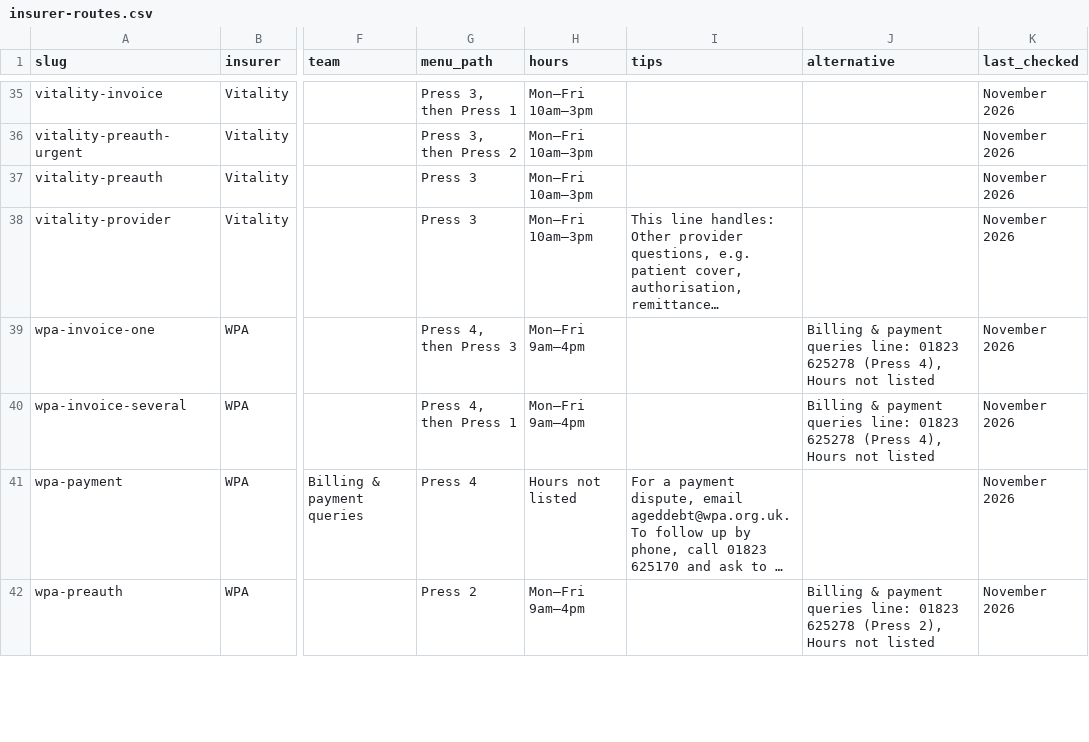
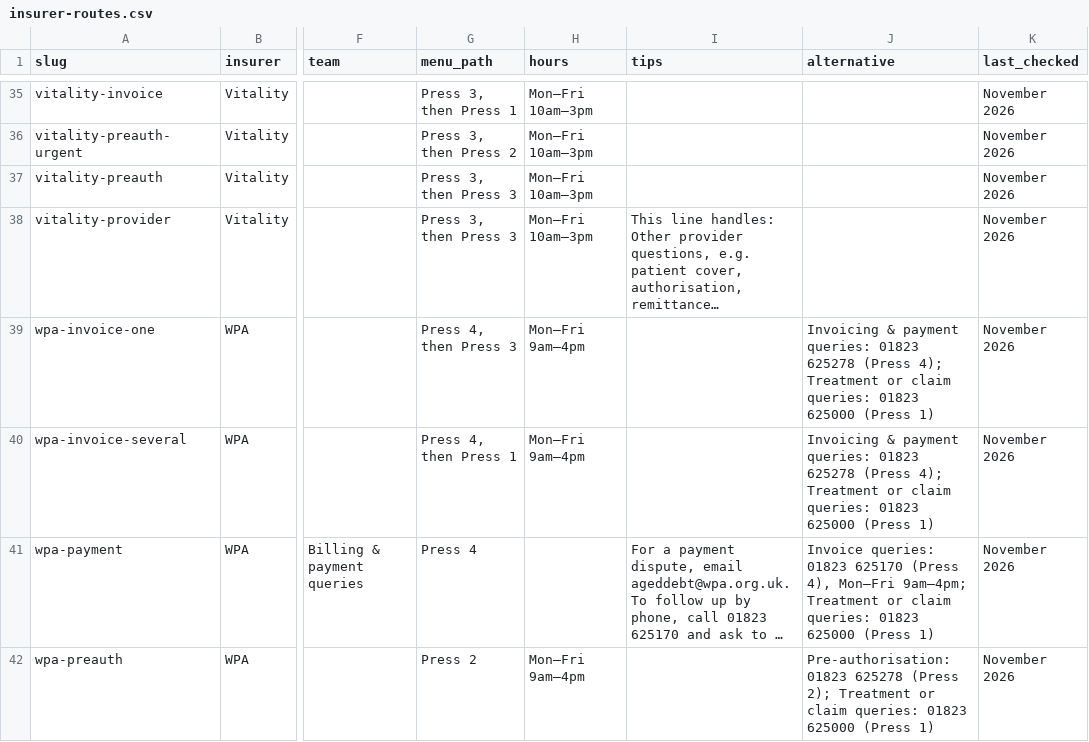
Before and after one commit to nayandey-png/effra-insurer-phone-finder, a CSV file: dist/insurer-routes.csv, drawn as a sheet; only a part is shown, gaps mark what is left out; long unchanged cells end in …; the diff covers the shown part only; the diff names each change by its address in the sheet, - before the commit and + after, or states it on an @@ line.

```diff
--- a/dist/insurer-routes.csv
+++ b/dist/insurer-routes.csv
-G37:G38 (menu_path): Press 3
+G37:G38 (menu_path): Press 3, then Press 3
-J39:J40 (alternative): Billing & payment queries line: 01823 625278 (Press 4), Hours not listed
+J39:J40 (alternative): Invoicing & payment queries: 01823 625278 (Press 4); Treatment or claim queries: 01823 625000 (Press 1)
-H41 (hours): Hours not listed
+H41 (hours): (empty)
-J41 (alternative): (empty)
+J41 (alternative): Invoice queries: 01823 625170 (Press 4), Mon–Fri 9am–4pm; Treatment or claim queries: 01823 625000 (Press 1)
-J42 (alternative): Billing & payment queries line: 01823 625278 (Press 2), Hours not listed
+J42 (alternative): Pre-authorisation: 01823 625278 (Press 2); Treatment or claim queries: 01823 625000 (Press 1)
```
Also changed, not shown: 15 edited cells elsewhere in this file, 10 other files.
